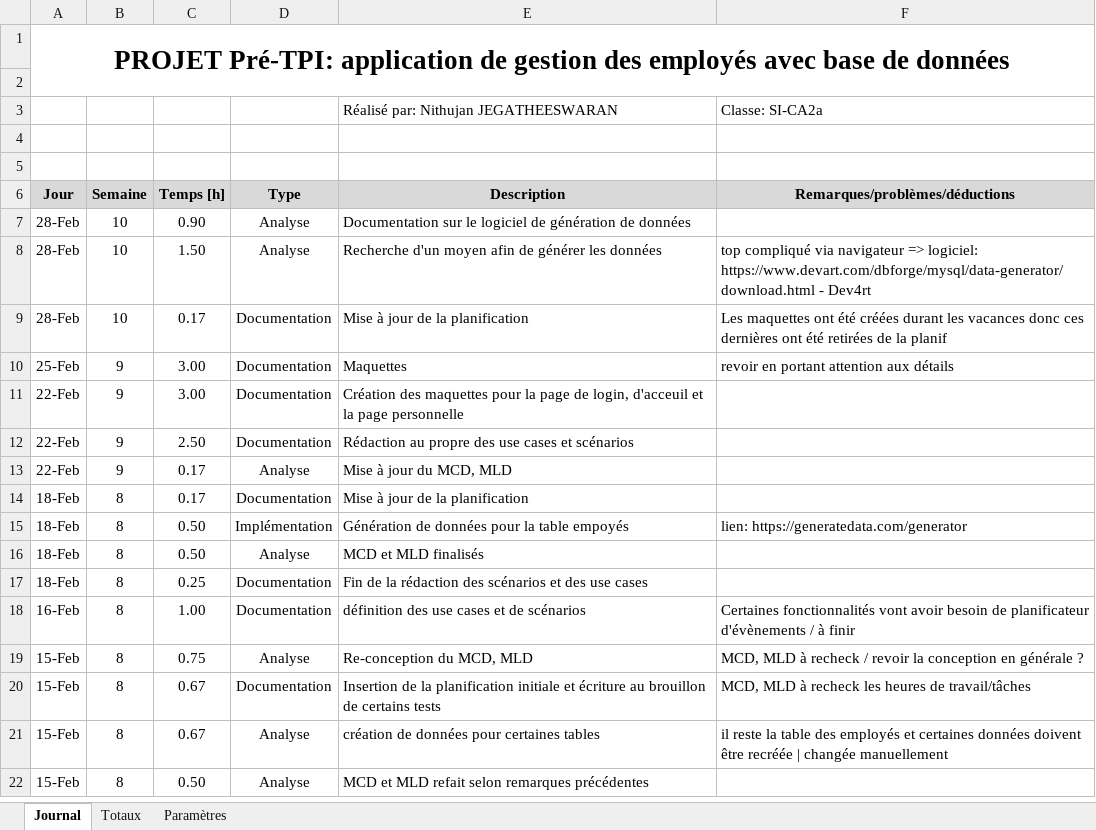
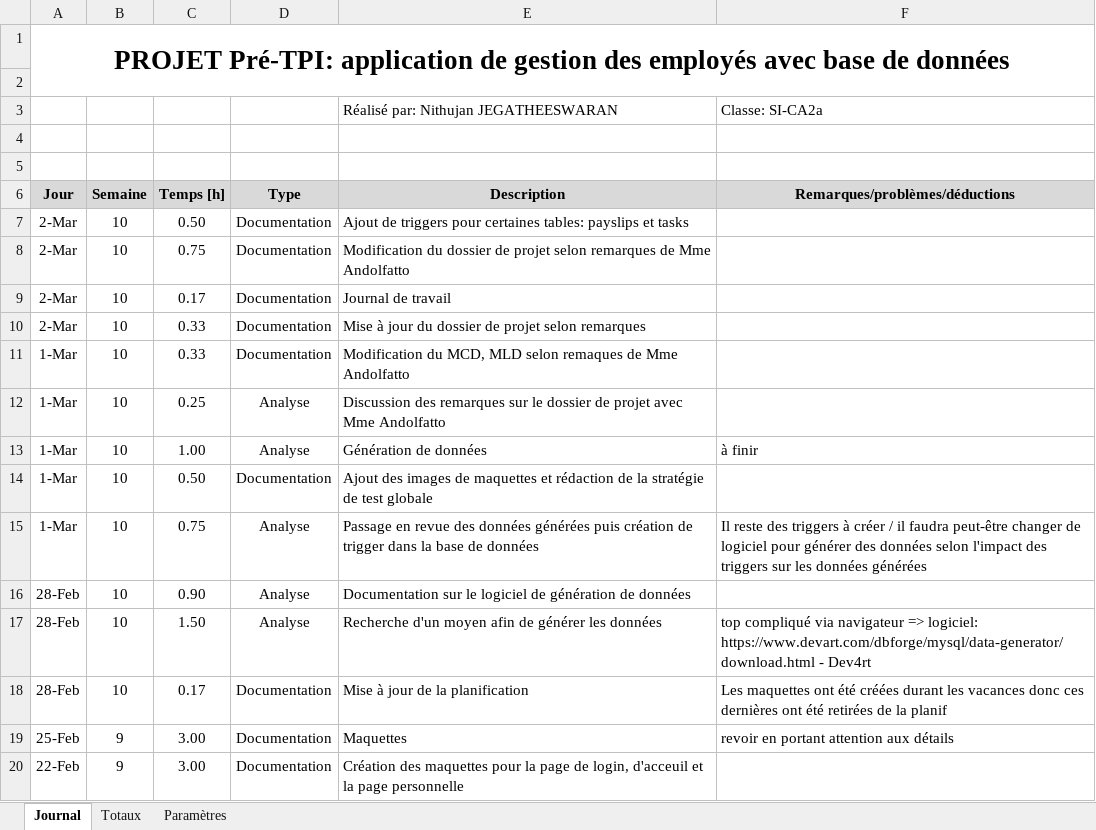
Before and after one commit to J-Nithujan/employee_mgmt_app, an Excel workbook: documentation/JdT-Nithujan_Jegatheeswaran.xlsm, sheet Journal, drawn as a sheet; only a part is shown; the shorter side is filled out with more unchanged rows; values as stored, in another font and other column widths than the file's, no borders; charts and pictures not drawn; the diff names each change by its address in the sheet, - before the commit and + after, or states it on an @@ line.

Commit message:
daily documentation

```diff
--- a/documentation/JdT-Nithujan_Jegatheeswaran.xlsm (sheet Journal)
+++ b/documentation/JdT-Nithujan_Jegatheeswaran.xlsm (sheet Journal)
+row 7: 2-Mar | 10 | 0.50 | Documentation | Ajout de triggers pour certaines tables: payslips et tasks
+row 8: 2-Mar | 10 | 0.75 | Documentation | Modification du dossier de projet selon remarques de Mme Andolfatto
+row 9: 2-Mar | 10 | 0.17 | Documentation | Journal de travail
+row 10: 2-Mar | 10 | 0.33 | Documentation | Mise à jour du dossier de projet selon remarques
+row 11: 1-Mar | 10 | 0.33 | Documentation | Modification du MCD, MLD selon remaques de Mme Andolfatto
+row 12: 1-Mar | 10 | 0.25 | Analyse | Discussion des remarques sur le dossier de projet avec Mme Andolfatto
+row 13: 1-Mar | 10 | 1.00 | Analyse | Génération de données | à finir
+row 14: 1-Mar | 10 | 0.50 | Documentation | Ajout des images de maquettes et rédaction de la stratégie de test globale
+row 15: 1-Mar | 10 | 0.75 | Analyse | Passage en revue des données générées puis création de trigger dans la base de données | Il reste des triggers à créer / il faudra peut-être changer de logiciel pour générer des données selon l'impact des triggers sur les données générées
```
Also changed, not shown: 4 other files.
